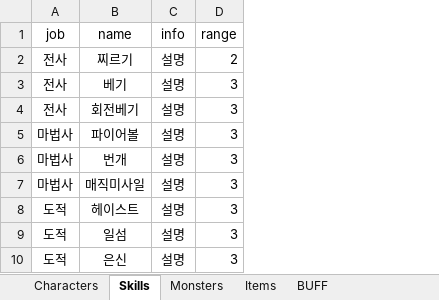
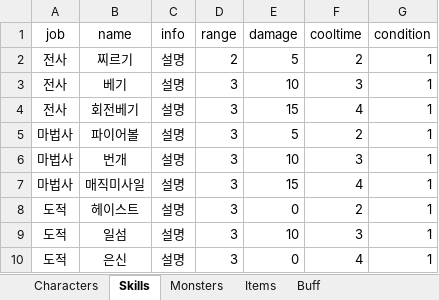
Before and after one commit to oteosuk/HIGHFIVE, an Excel workbook: HIGHFIVE/Assets/Resources/Data/HIGHFIVE_Data.xlsx, sheet Skills, drawn as a sheet; values as stored, in another font and other column widths than the file's, no borders; the diff names each change by its address in the sheet, - before the commit and + after, or states it on an @@ line.

```diff
--- a/HIGHFIVE/Assets/Resources/Data/HIGHFIVE_Data.xlsx (sheet Skills)
+++ b/HIGHFIVE/Assets/Resources/Data/HIGHFIVE_Data.xlsx (sheet Skills)
-sheet tab: BUFF
+sheet tab: Buff
+column E (damage), rows 2-10: 5 | 10 | 15 | 5 | 10 | 15 | 0 | 10 | 0
+column F (cooltime), rows 2-10: 2 | 3 | 4 | 2 | 3 | 4 | 2 | 3 | 4
+column G (condition), rows 2-10: all 1
```
Also changed, not shown: sheet Buff, 1 other file.
